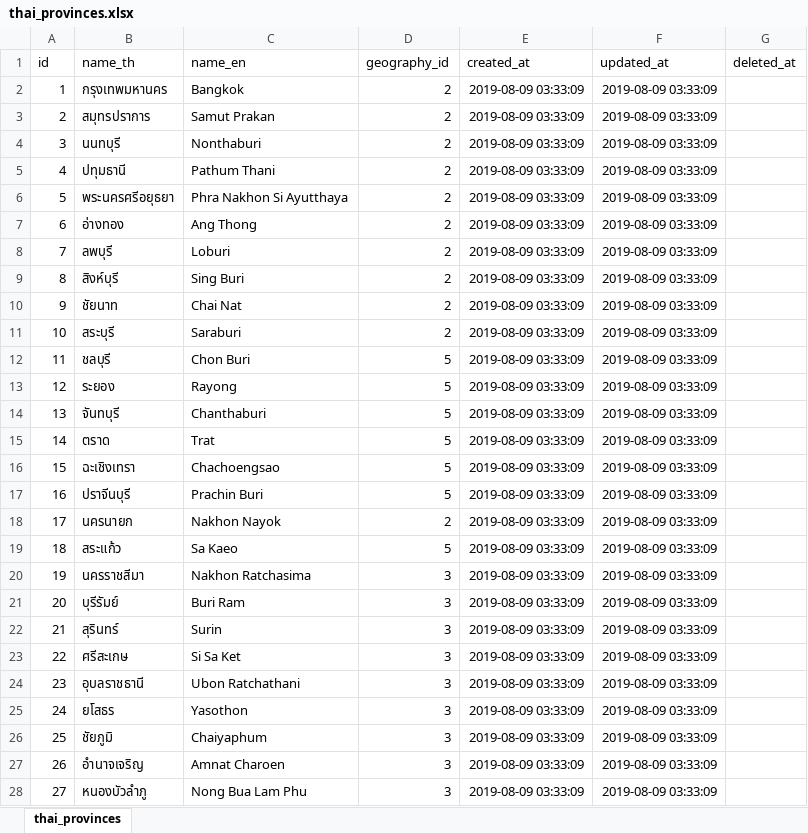
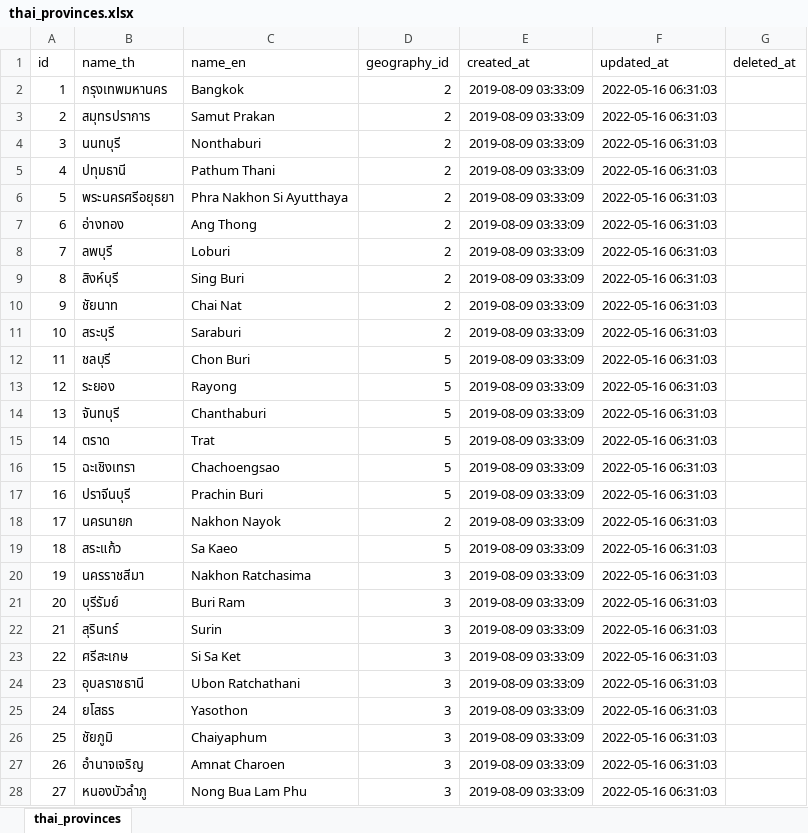
Before and after one commit to kongvut/thai-province-data, an Excel workbook: xlsx/thai_provinces.xlsx, sheet thai_provinces, drawn as a sheet; only a part is shown; values as stored, in another font and other column widths than the file's, no borders; the diff covers the shown part only; the diff names each change by its address in the sheet, - before the commit and + after, or states it on an @@ line.

```diff
--- a/xlsx/thai_provinces.xlsx (sheet thai_provinces)
+++ b/xlsx/thai_provinces.xlsx (sheet thai_provinces)
-F2:F28 (updated_at): 2019-08-09 03:33:09
+F2:F28 (updated_at): 2022-05-16 06:31:03
```
Also changed, not shown: other rows of this sheet, 7 other files.
